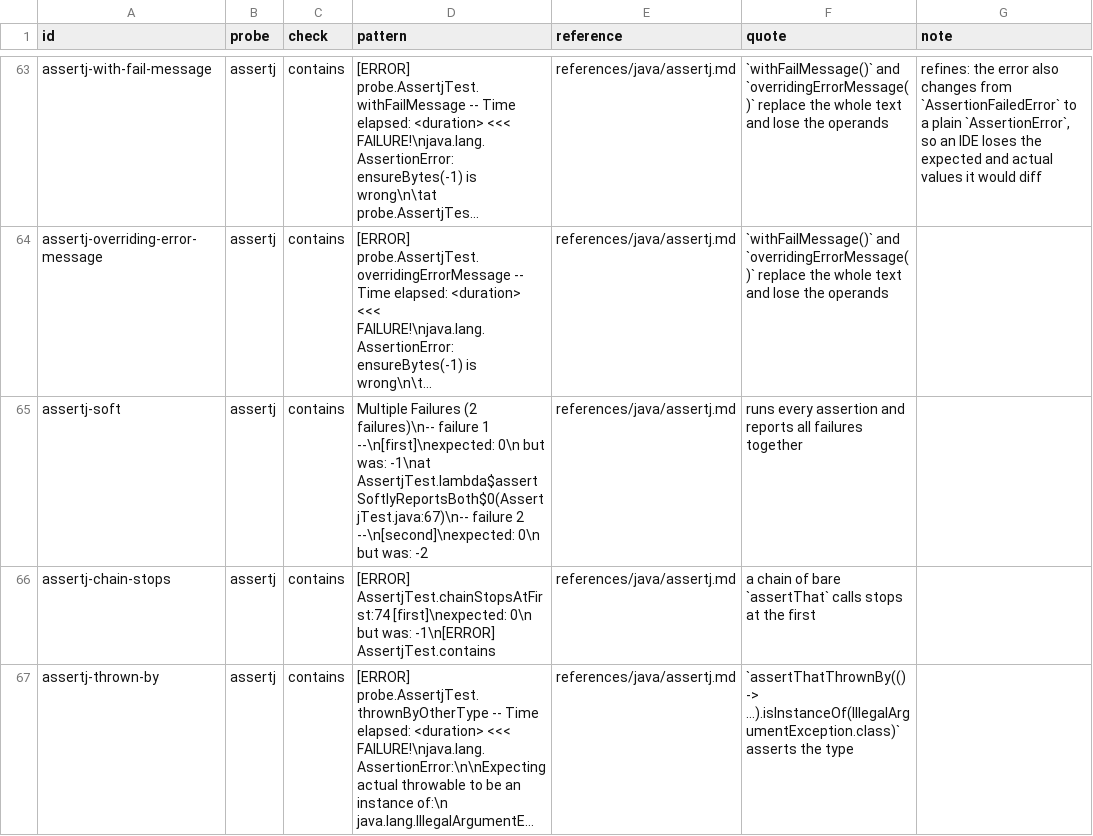
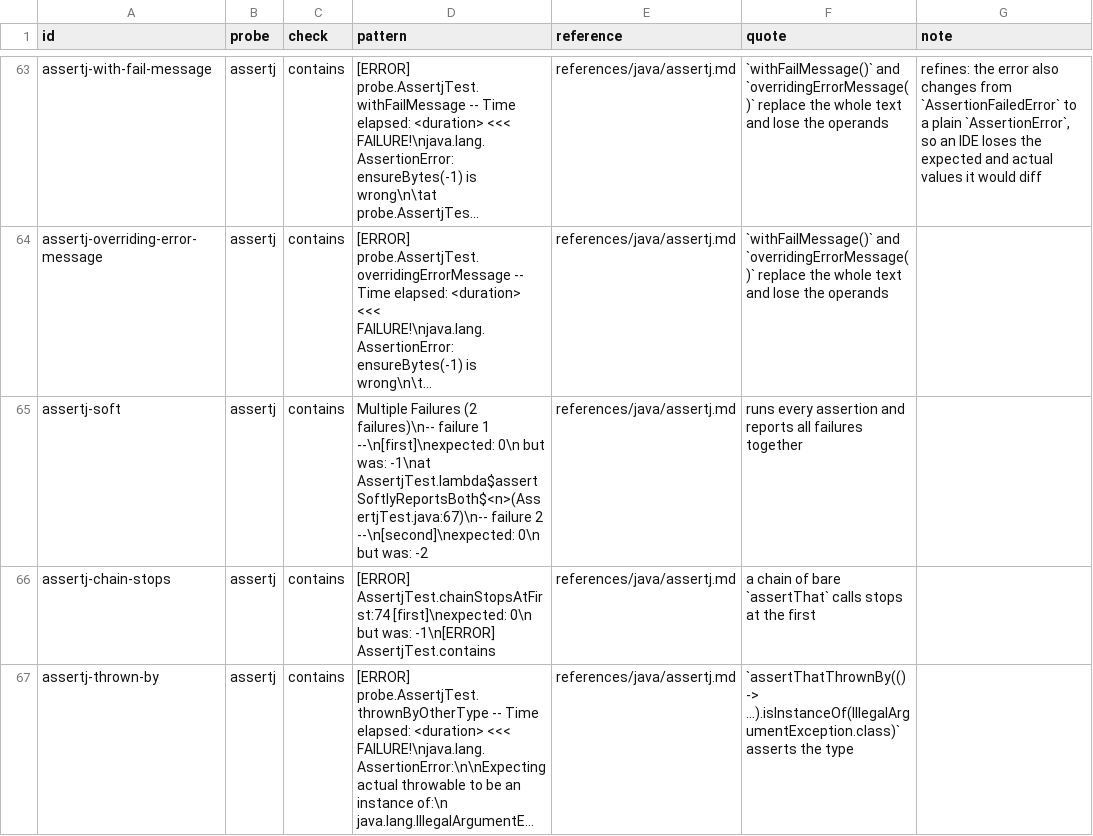
Before and after one commit to Netcracker/qubership-ai-packages, a TSV file: research/test-authoring/probes/java-junit5/claims.tsv, drawn as a sheet; only a part is shown, gaps mark what is left out; long unchanged cells end in …; the diff names each change by its address in the sheet, - before the commit and + after, or states it on an @@ line.

```diff
--- a/research/test-authoring/probes/java-junit5/claims.tsv
+++ b/research/test-authoring/probes/java-junit5/claims.tsv
-D65 (pattern): …was: -1\nat AssertjTest.lambda$assertSoftlyReportsBoth$0(AssertjTest.java:67)\n-- failure 2…
+D65 (pattern): …was: -1\nat AssertjTest.lambda$assertSoftlyReportsBoth$<n>(AssertjTest.java:67)\n-- failure 2…
```
Also changed, not shown: 15 other files.
